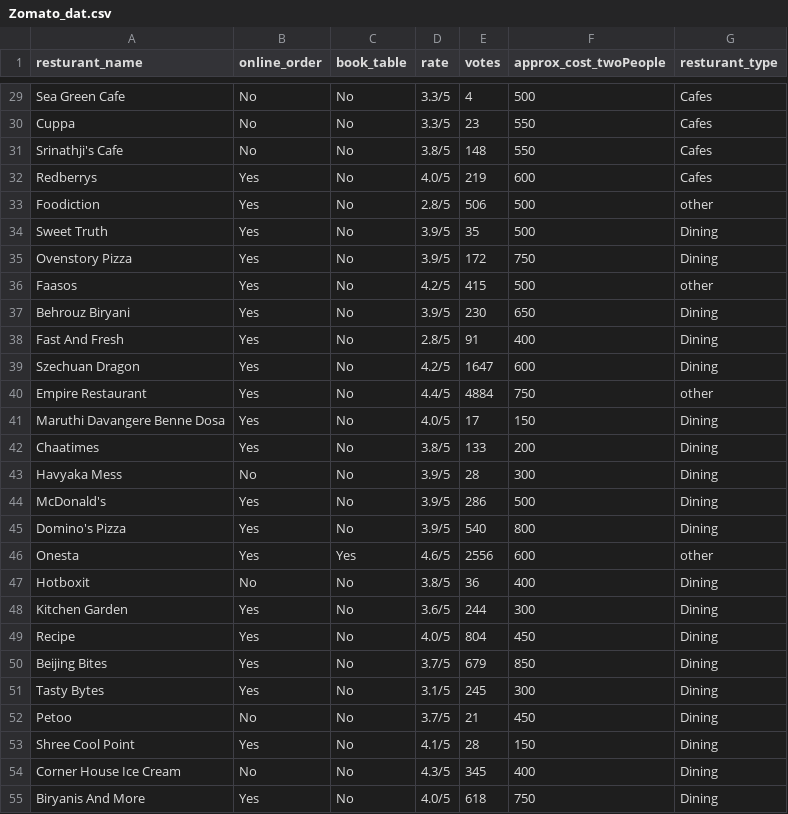
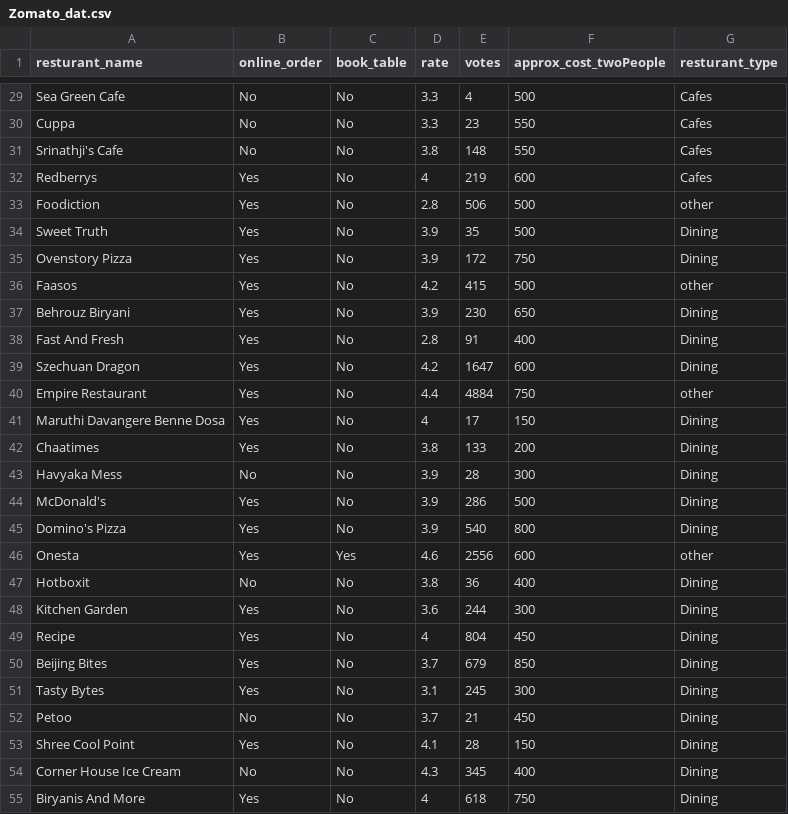
Before and after one commit to ajcollins16/DSST289_Fall2026_AJC, a CSV file: Data/Zomato_dat.csv, drawn as a sheet; only a part is shown, gaps mark what is left out; the diff covers the shown part only; the diff names each change by its address in the sheet, - before the commit and + after, or states it on an @@ line.

```diff
--- a/Data/Zomato_dat.csv
+++ b/Data/Zomato_dat.csv
-D29:D30 (rate): 3.3/5
+D29:D30 (rate): 3.3
-D31 (rate): 3.8/5
+D31 (rate): 3.8
-D32 (rate): 4.0/5
+D32 (rate): 4
-D33 (rate): 2.8/5
+D33 (rate): 2.8
-D34:D35 (rate): 3.9/5
+D34:D35 (rate): 3.9
-D36 (rate): 4.2/5
+D36 (rate): 4.2
-D37 (rate): 3.9/5
+D37 (rate): 3.9
-D38 (rate): 2.8/5
+D38 (rate): 2.8
-D39 (rate): 4.2/5
+D39 (rate): 4.2
-D40 (rate): 4.4/5
+D40 (rate): 4.4
-D41 (rate): 4.0/5
+D41 (rate): 4
-D42 (rate): 3.8/5
+D42 (rate): 3.8
-D43:D45 (rate): 3.9/5
+D43:D45 (rate): 3.9
-D46 (rate): 4.6/5
+D46 (rate): 4.6
-D47 (rate): 3.8/5
+D47 (rate): 3.8
-D48 (rate): 3.6/5
+D48 (rate): 3.6
-D49 (rate): 4.0/5
+D49 (rate): 4
-D50 (rate): 3.7/5
+D50 (rate): 3.7
-D51 (rate): 3.1/5
+D51 (rate): 3.1
-D52 (rate): 3.7/5
+D52 (rate): 3.7
-D53 (rate): 4.1/5
+D53 (rate): 4.1
-D54 (rate): 4.3/5
+D54 (rate): 4.3
-D55 (rate): 4.0/5
+D55 (rate): 4
```
Also changed, not shown: 121 edited cells elsewhere in this file.
